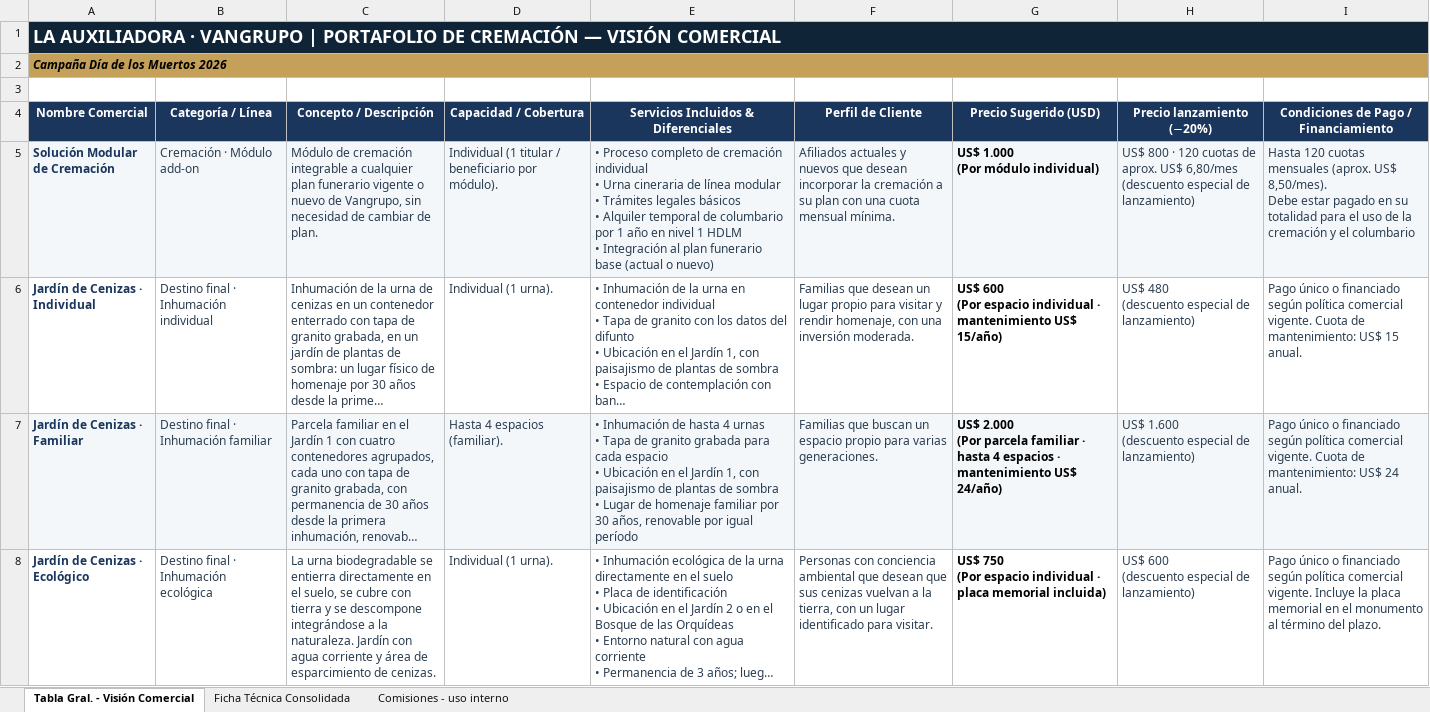
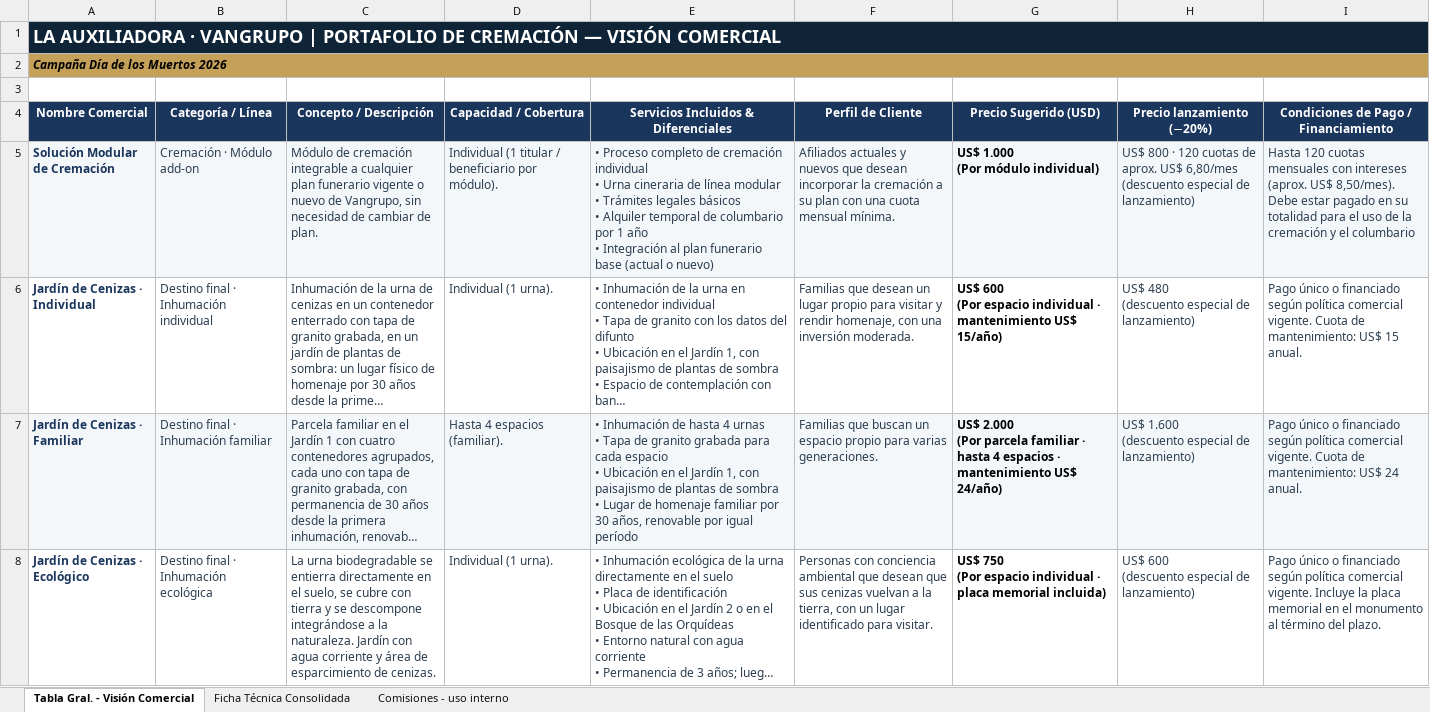
Before and after one commit to os267/teste, an Excel workbook: salida/Ficha_Tecnica_Cremacion_Vangrupo.xlsx, sheet Tabla Gral. - Visión Comercial, drawn as a sheet; only a part is shown; long unchanged cells end in …; values as stored, in another font and other column widths than the file's, no borders; ↵ is a line break in a cell; the diff covers the shown part only; the diff names each change by its address in the sheet, - before the commit and + after, or states it on an @@ line.

```diff
--- a/salida/Ficha_Tecnica_Cremacion_Vangrupo.xlsx (sheet Tabla Gral. - Visión Comercial)
+++ b/salida/Ficha_Tecnica_Cremacion_Vangrupo.xlsx (sheet Tabla Gral. - Visión Comercial)
-E5: …1 año en nivel 1 HDLM ↵ • Integración…
+E5: …1 año ↵ • Integración…
-I5: …cuotas mensuales (aprox. US$…
+I5: …cuotas mensuales con intereses (aprox. US$…
```
Also changed, not shown: 3 edited cells elsewhere in this sheet, sheet Ficha Técnica Consolidada, sheet Comisiones - uso interno, 2 other files.
